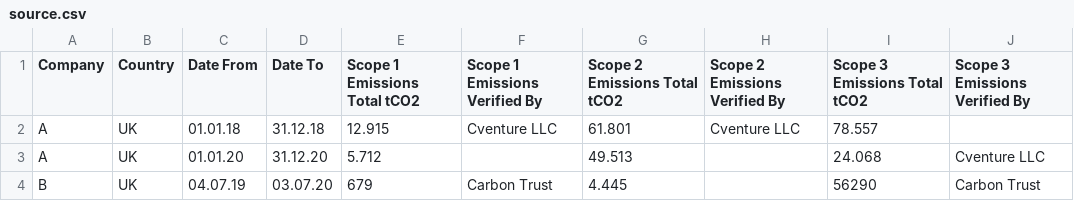
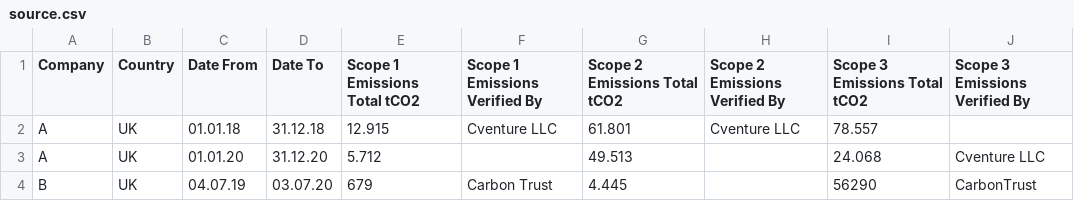
Before and after one commit to hendrapaiton/transformer, a CSV file: source.csv, drawn as a sheet; the diff names each change by its address in the sheet, - before the commit and + after, or states it on an @@ line.

```diff
--- a/source.csv
+++ b/source.csv
-J4 (Scope 3 Emissions Verified By): Carbon Trust
+J4 (Scope 3 Emissions Verified By): CarbonTrust
```
